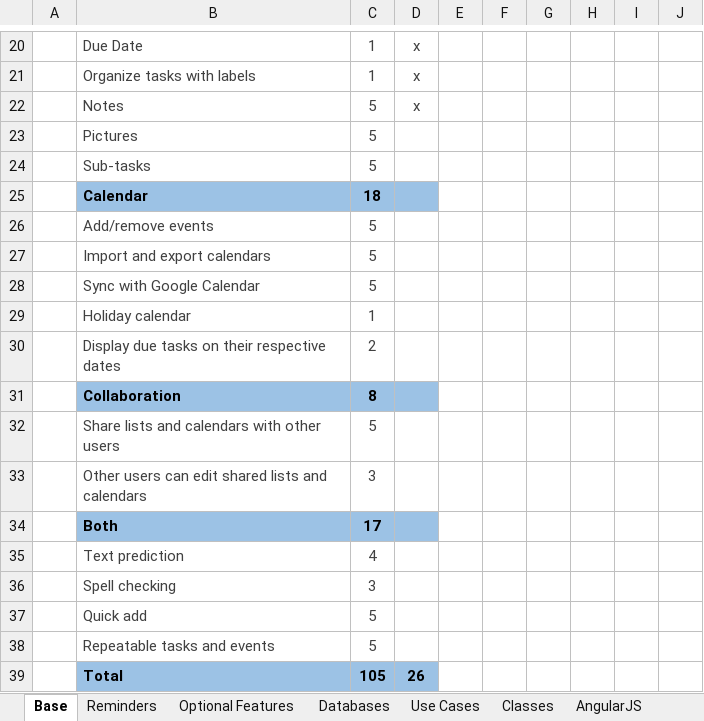
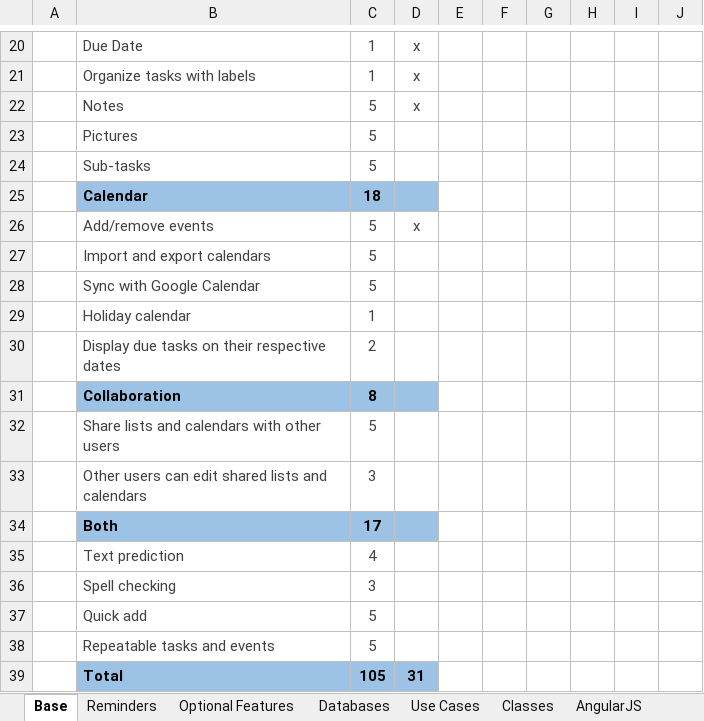
Before and after one commit to dtrepani/cs480, an Excel workbook: doc/notes.xlsx, sheet Base, drawn as a sheet; only a part is shown, gaps mark what is left out; values as stored, in another font and other column widths than the file's, no borders; the diff names each change by its address in the sheet, - before the commit and + after, or states it on an @@ line.

```diff
--- a/doc/notes.xlsx (sheet Base)
+++ b/doc/notes.xlsx (sheet Base)
-D26: (empty)
+D26: x
-D39: 26
+D39: 31
```
Also changed, not shown: sheet Optional Features, hidden cells, charts or pictures, 18 other files.
